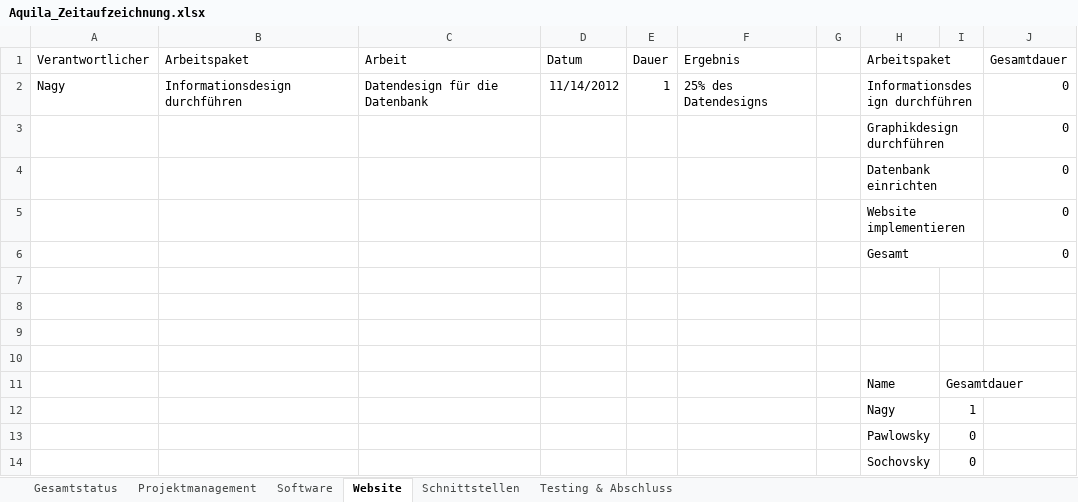
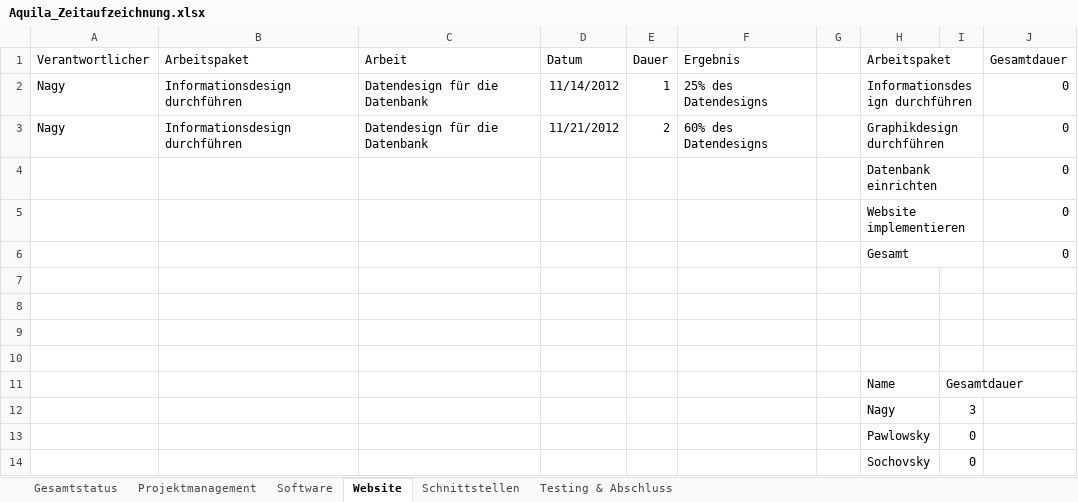
Before and after one commit to gabpaw987/Aquila, an Excel workbook: Dokumentation/Aquila_Zeitaufzeichnung.xlsx, sheet Website, drawn as a sheet; values as stored, in another font and other column widths than the file's, no borders; removed rows and columns are numbered as before the commit, all else as after; the diff names each change by its address in the sheet, - before the commit and + after, or states it on an @@ line.

```diff
--- a/Dokumentation/Aquila_Zeitaufzeichnung.xlsx (sheet Website)
+++ b/Dokumentation/Aquila_Zeitaufzeichnung.xlsx (sheet Website)
-row 3:  |  |  |  |  |  |  | Graphikdesign durchführen |  | 0
+row 3: Nagy | Informationsdesign durchführen | Datendesign für die Datenbank | 11/21/2012 | 2 | 60% des Datendesigns |  | Graphikdesign durchführen |  | 0
-I12: 1
+I12: 3
```
Also changed, not shown: sheet Projektmanagement, sheet Gesamtstatus, sheet Software, charts or pictures.
